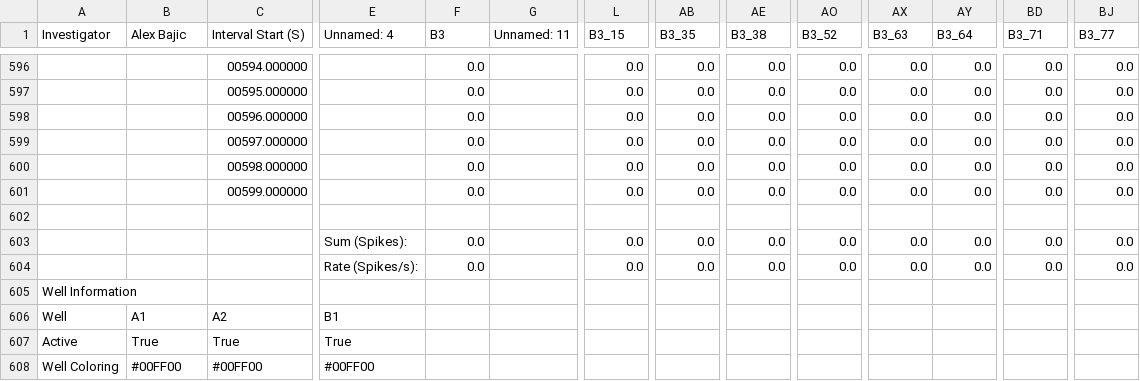
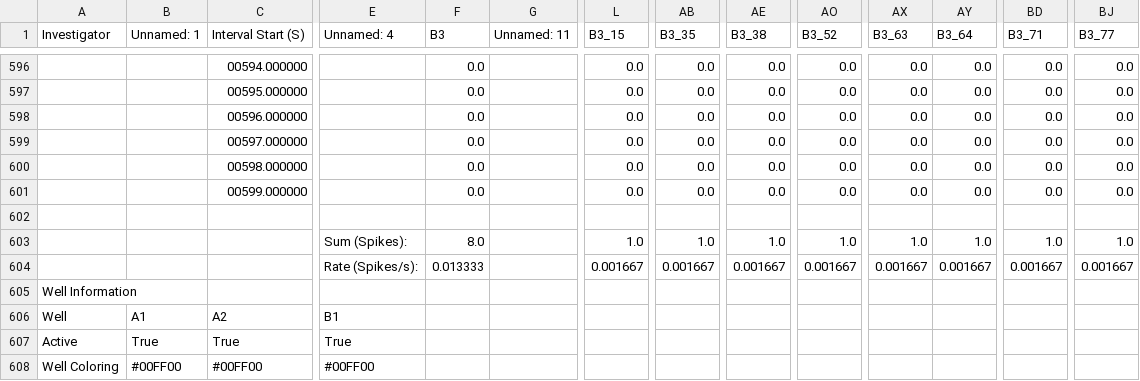
Before and after one commit to Micquoy13/MEA_data, a CSV file: Well_Cutter_Tool/Cut_Well_Plates/B3.csv, drawn as a sheet; only a part is shown, gaps mark what is left out; the diff covers the shown part only; the diff names each change by its address in the sheet, - before the commit and + after, or states it on an @@ line.

```diff
--- a/Well_Cutter_Tool/Cut_Well_Plates/B3.csv
+++ b/Well_Cutter_Tool/Cut_Well_Plates/B3.csv
-B1: Alex Bajic
+B1: Unnamed: 1
-F603 (B3): 0.0
+F603 (B3): 8.0
-L603 (B3_15): 0.0
+L603 (B3_15): 1.0
-AB603 (B3_35): 0.0
+AB603 (B3_35): 1.0
-AE603 (B3_38): 0.0
+AE603 (B3_38): 1.0
-AO603 (B3_52): 0.0
+AO603 (B3_52): 1.0
-AX603 (B3_63): 0.0
+AX603 (B3_63): 1.0
-AY603 (B3_64): 0.0
+AY603 (B3_64): 1.0
-BD603 (B3_71): 0.0
+BD603 (B3_71): 1.0
-BJ603 (B3_77): 0.0
+BJ603 (B3_77): 1.0
-F604 (B3): 0.0
+F604 (B3): 0.013333
-L604 (B3_15): 0.0
+L604 (B3_15): 0.001667
-AB604 (B3_35): 0.0
+AB604 (B3_35): 0.001667
-AE604 (B3_38): 0.0
+AE604 (B3_38): 0.001667
-AO604 (B3_52): 0.0
+AO604 (B3_52): 0.001667
-AX604 (B3_63): 0.0
+AX604 (B3_63): 0.001667
-AY604 (B3_64): 0.0
+AY604 (B3_64): 0.001667
-BD604 (B3_71): 0.0
+BD604 (B3_71): 0.001667
-BJ604 (B3_77): 0.0
+BJ604 (B3_77): 0.001667
```
Also changed, not shown: 94 edited cells elsewhere in this file, Well_Cutter_Tool/Cut_Well_Plates/A1.csv, Well_Cutter_Tool/Cut_Well_Plates/A2.csv, 4 other files.
